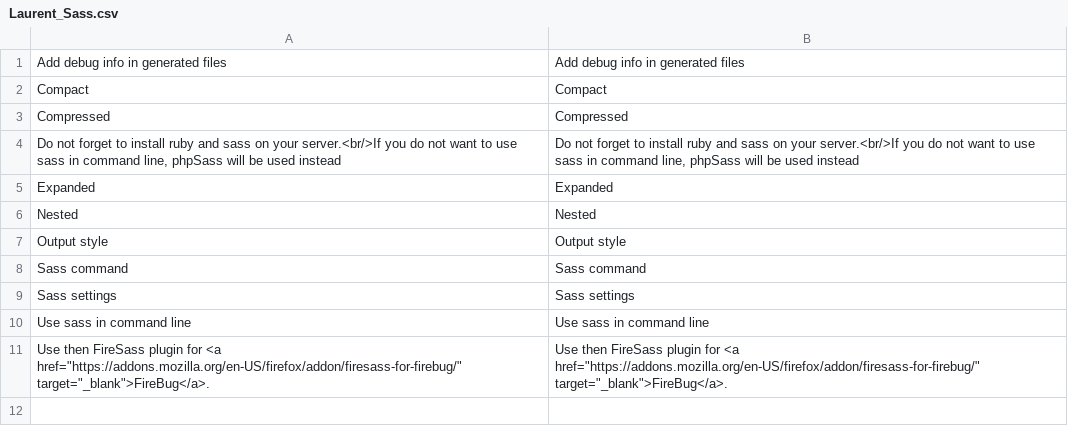
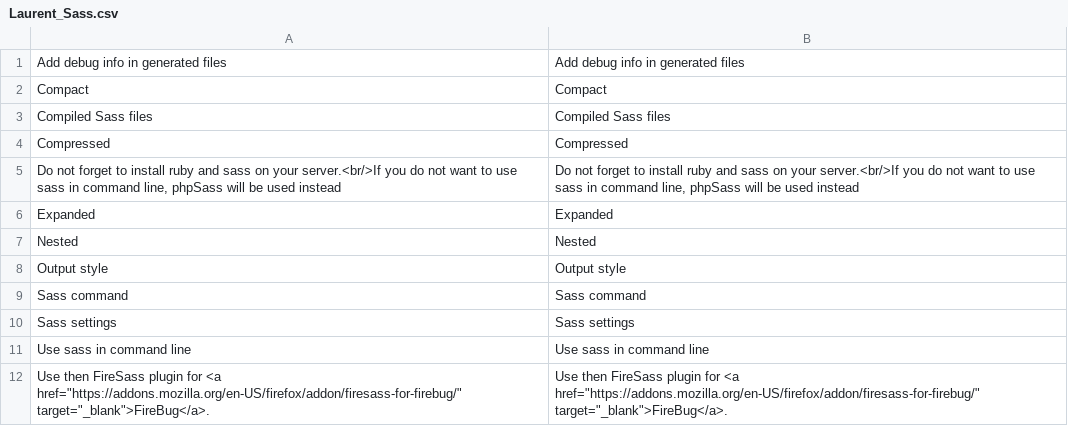
Before and after one commit to laurent35240/magento-sass, a CSV file: app/locale/en_US/Laurent_Sass.csv, drawn as a sheet; the diff names each change by its address in the sheet, - before the commit and + after, or states it on an @@ line.

```diff
--- a/app/locale/en_US/Laurent_Sass.csv
+++ b/app/locale/en_US/Laurent_Sass.csv
+row 3: Compiled Sass files | Compiled Sass files
```
Also changed, not shown: app/locale/fr_FR/Laurent_Sass.csv, 3 other files.
